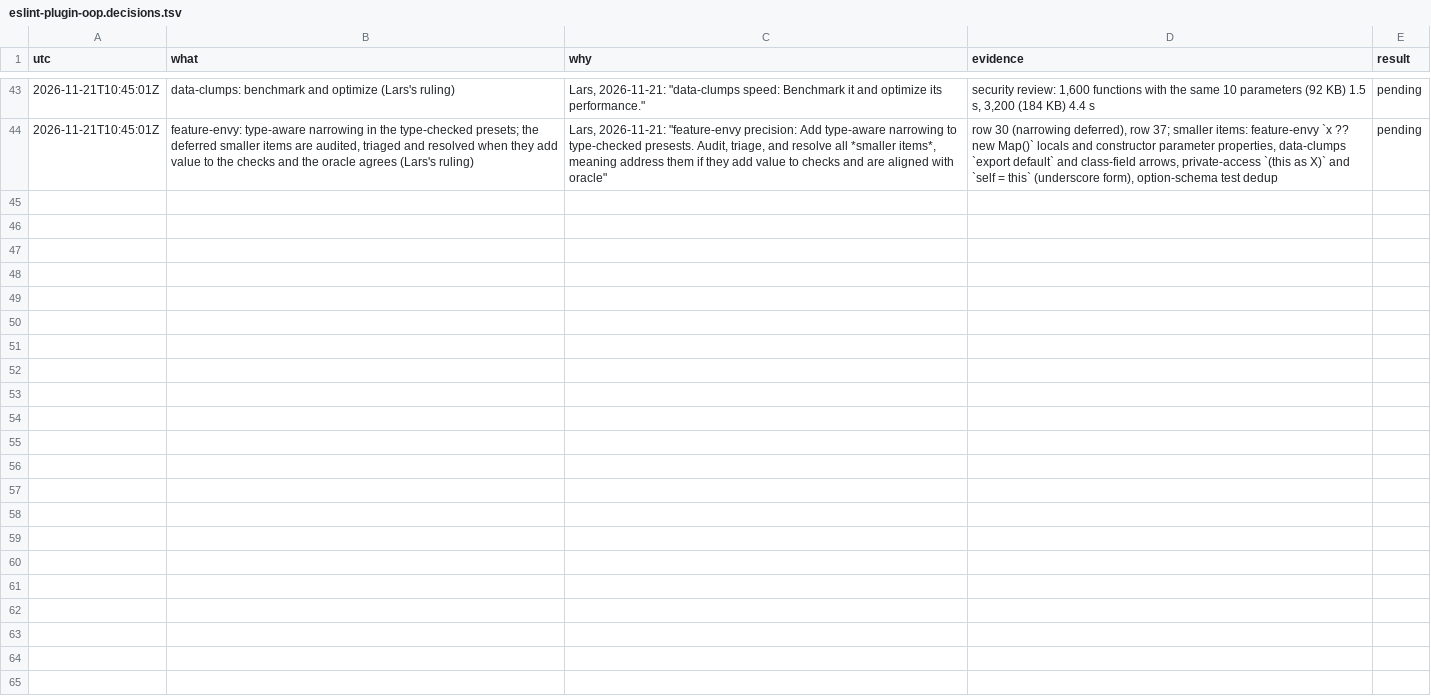
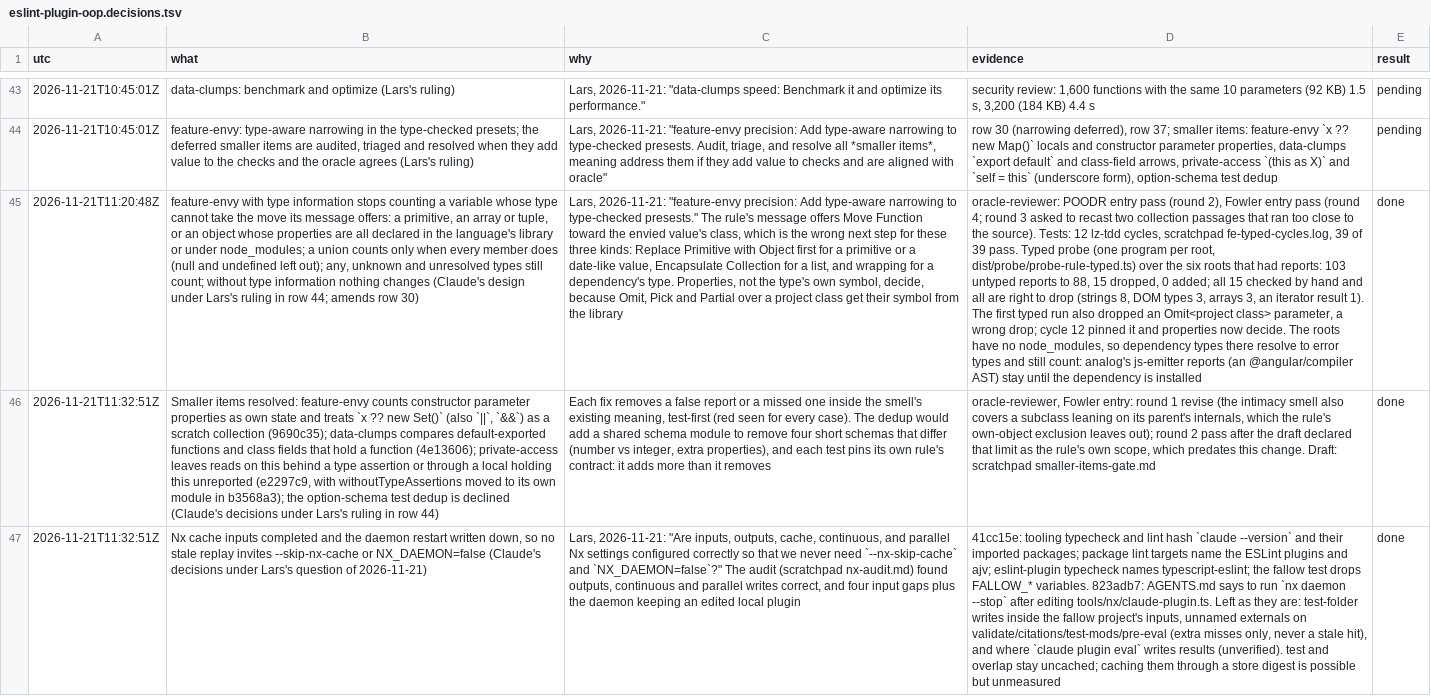
Before and after one commit to oodour/oodour, a TSV file: .scratch/eslint-plugin-oop.decisions.tsv, drawn as a sheet; only a part is shown, gaps mark what is left out; the diff names each change by its address in the sheet, - before the commit and + after, or states it on an @@ line.

Commit message:
docs(scratch): record the feature-envy narrowing, the smaller items, the Nx fixes and the afternoon AFK run
Decision rows for the type-aware narrowing (with its typed probe over
six real roots), the four smaller items (three resolved, one declined),
and the Nx input fixes; and the afternoon AFK run's contract and log.

```diff
--- a/.scratch/eslint-plugin-oop.decisions.tsv
+++ b/.scratch/eslint-plugin-oop.decisions.tsv
+row 45: 2026-11-21T11:20:48Z | feature-envy with type information stops counting a variable whose type cannot take the move its message offers: a primitive, an array or tuple, or an object whose properties are all declared in the language's library or under node_modules; a union counts only when every member does (null and undefined left out); any, unknown and unresolved types still count; without type information nothing changes (Claude's design under Lars's ruling in row 44; amends row 30) | Lars, 2026-11-21: "feature-envy precision: Add type-aware narrowing to type-checked presests." The rule's message offers Move Function toward the envied value's class, which is the wrong next step for these three kinds: Replace Primitive with Object first for a primitive or a date-like value, Encapsulate Collection for a list, and wrapping for a dependency's type. Properties, not the type's own symbol, decide, because Omit, Pick and Partial over a project class get their symbol from the library | oracle-reviewer: POODR entry pass (round 2), Fowler entry pass (round 4; round 3 asked to recast two collection passages that ran too close to the source). Tests: 12 lz-tdd cycles, scratchpad fe-typed-cycles.log, 39 of 39 pass. Typed probe (one program per root, dist/probe/probe-rule-typed.ts) over the six roots that had reports: 103 untyped reports to 88, 15 dropped, 0 added; all 15 checked by hand and all are right to drop (strings 8, DOM types 3, arrays 3, an iterator result 1). The first typed run also dropped an Omit<project class> parameter, a wrong drop; cycle 12 pinned it and properties now decide. The roots have no node_modules, so dependency types there resolve to error types and still count: analog's js-emitter reports (an @angular/compiler AST) stay until the dependency is installed | done
+row 46: 2026-11-21T11:32:51Z | Smaller items resolved: feature-envy counts constructor parameter properties as own state and treats `x ?? new Set()` (also `||`, `&&`) as a scratch collection (9690c35); data-clumps compares default-exported functions and class fields that hold a function (4e13606); private-access leaves reads on this behind a type assertion or through a local holding this unreported (e2297c9, with withoutTypeAssertions moved to its own module in b3568a3); the option-schema test dedup is declined (Claude's decisions under Lars's ruling in row 44) | Each fix removes a false report or a missed one inside the smell's existing meaning, test-first (red seen for every case). The dedup would add a shared schema module to remove four short schemas that differ (number vs integer, extra properties), and each test pins its own rule's contract: it adds more than it removes | oracle-reviewer, Fowler entry: round 1 revise (the intimacy smell also covers a subclass leaning on its parent's internals, which the rule's own-object exclusion leaves out); round 2 pass after the draft declared that limit as the rule's own scope, which predates this change. Draft: scratchpad smaller-items-gate.md | done
+row 47: 2026-11-21T11:32:51Z | Nx cache inputs completed and the daemon restart written down, so no stale replay invites --skip-nx-cache or NX_DAEMON=false (Claude's decisions under Lars's question of 2026-11-21) | Lars, 2026-11-21: "Are inputs, outputs, cache, continuous, and parallel Nx settings configured correctly so that we never need `--nx-skip-cache` and `NX_DAEMON=false`?" The audit (scratchpad nx-audit.md) found outputs, continuous and parallel writes correct, and four input gaps plus the daemon keeping an edited local plugin | 41cc15e: tooling typecheck and lint hash `claude --version` and their imported packages; package lint targets name the ESLint plugins and ajv; eslint-plugin typecheck names typescript-eslint; the fallow test drops FALLOW_* variables. 823adb7: AGENTS.md says to run `nx daemon --stop` after editing tools/nx/claude-plugin.ts. Left as they are: test-folder writes inside the fallow project's inputs, unnamed externals on validate/citations/test-mods/pre-eval (extra misses only, never a stale hit), and where `claude plugin eval` writes results (unverified). test and overlap stay uncached; caching them through a store digest is possible but unmeasured | done
```
Also changed, not shown: 1 other file.
